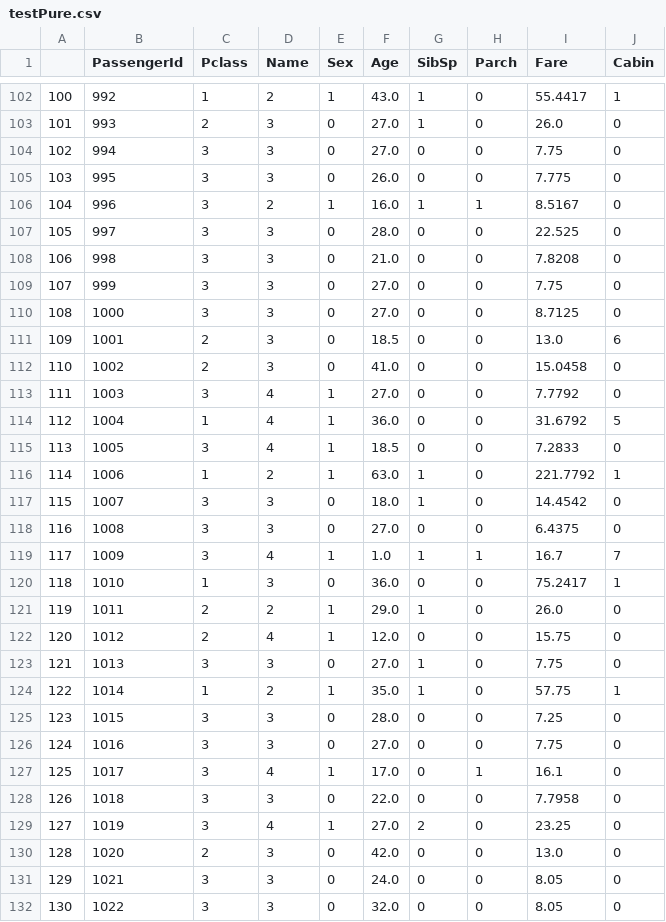
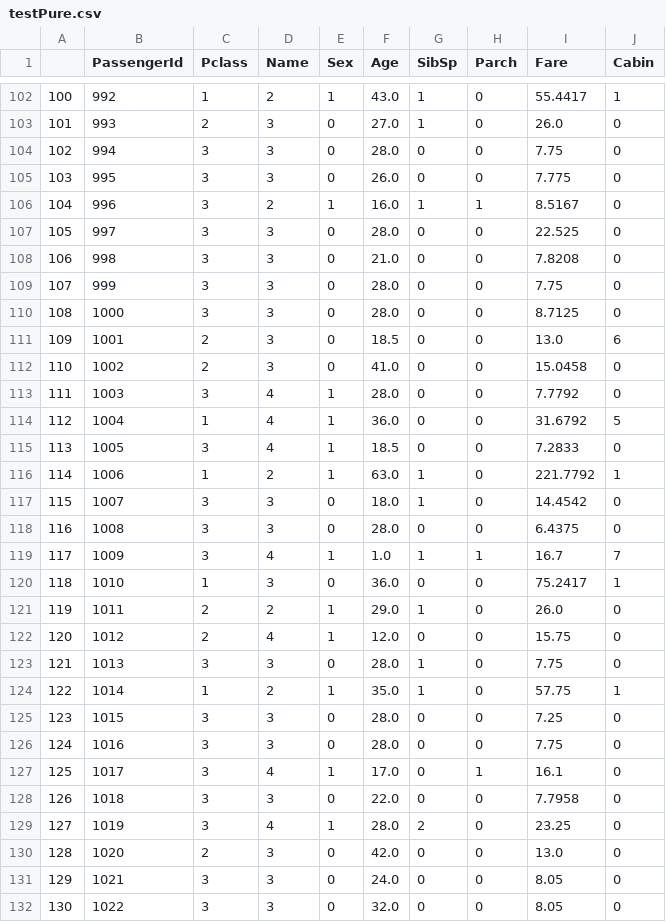
Before and after one commit to Furton/Titanic, a CSV file: TitanicMyModel/testPure.csv, drawn as a sheet; only a part is shown, gaps mark what is left out; the diff covers the shown part only.

```diff
--- a/TitanicMyModel/testPure.csv
+++ b/TitanicMyModel/testPure.csv
@@ -103,3 +103,3 @@
 101,993,2,3,0,27.0,1,0,26.0,0
-102,994,3,3,0,27.0,0,0,7.75,0
+102,994,3,3,0,28.0,0,0,7.75,0
 103,995,3,3,0,26.0,0,0,7.775,0
@@ -108,7 +108,7 @@
 106,998,3,3,0,21.0,0,0,7.8208,0
-107,999,3,3,0,27.0,0,0,7.75,0
-108,1000,3,3,0,27.0,0,0,8.7125,0
+107,999,3,3,0,28.0,0,0,7.75,0
+108,1000,3,3,0,28.0,0,0,8.7125,0
 109,1001,2,3,0,18.5,0,0,13.0,6
 110,1002,2,3,0,41.0,0,0,15.0458,0
-111,1003,3,4,1,27.0,0,0,7.7792,0
+111,1003,3,4,1,28.0,0,0,7.7792,0
 112,1004,1,4,1,36.0,0,0,31.6792,5
@@ -117,3 +117,3 @@
 115,1007,3,3,0,18.0,1,0,14.4542,0
-116,1008,3,3,0,27.0,0,0,6.4375,0
+116,1008,3,3,0,28.0,0,0,6.4375,0
 117,1009,3,4,1,1.0,1,1,16.7,7
@@ -122,9 +122,9 @@
 120,1012,2,4,1,12.0,0,0,15.75,0
-121,1013,3,3,0,27.0,1,0,7.75,0
+121,1013,3,3,0,28.0,1,0,7.75,0
 122,1014,1,2,1,35.0,1,0,57.75,1
 123,1015,3,3,0,28.0,0,0,7.25,0
-124,1016,3,3,0,27.0,0,0,7.75,0
+124,1016,3,3,0,28.0,0,0,7.75,0
 125,1017,3,4,1,17.0,0,1,16.1,0
 126,1018,3,3,0,22.0,0,0,7.7958,0
-127,1019,3,4,1,27.0,2,0,23.25,0
+127,1019,3,4,1,28.0,2,0,23.25,0
 128,1020,2,3,0,42.0,0,0,13.0,0
```
Also changed, not shown: 78 edited cells elsewhere in this file, 3 other files.
